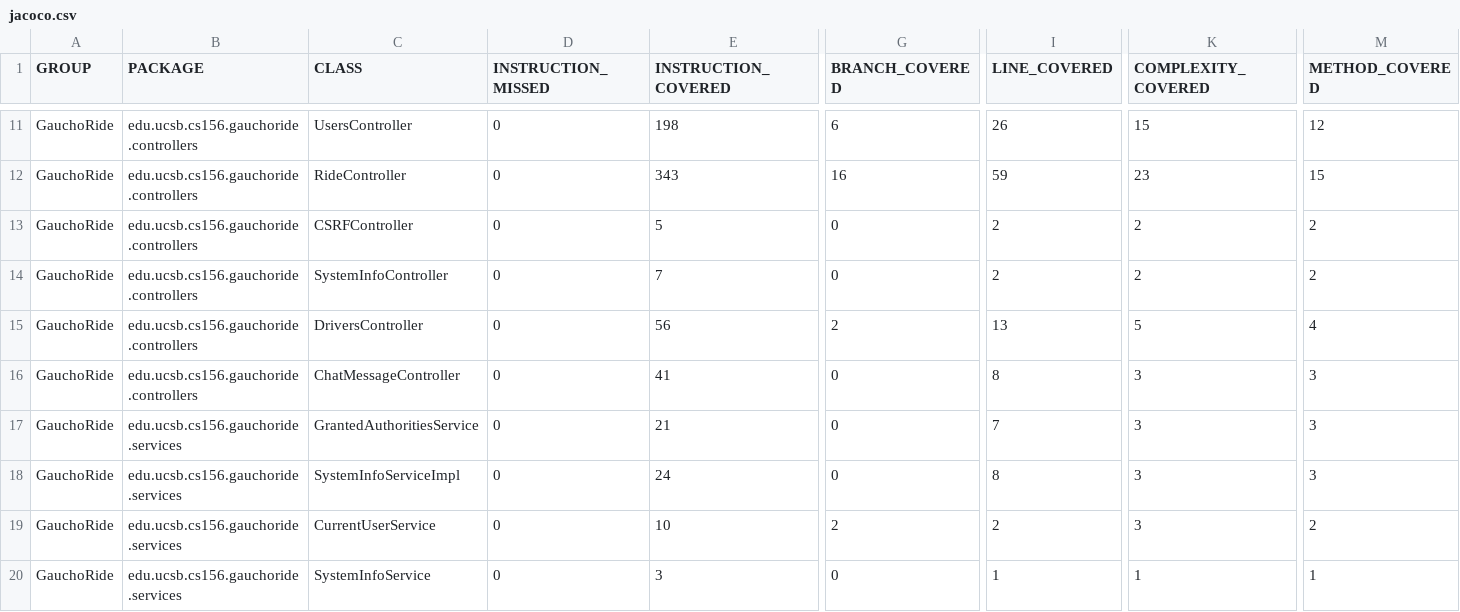
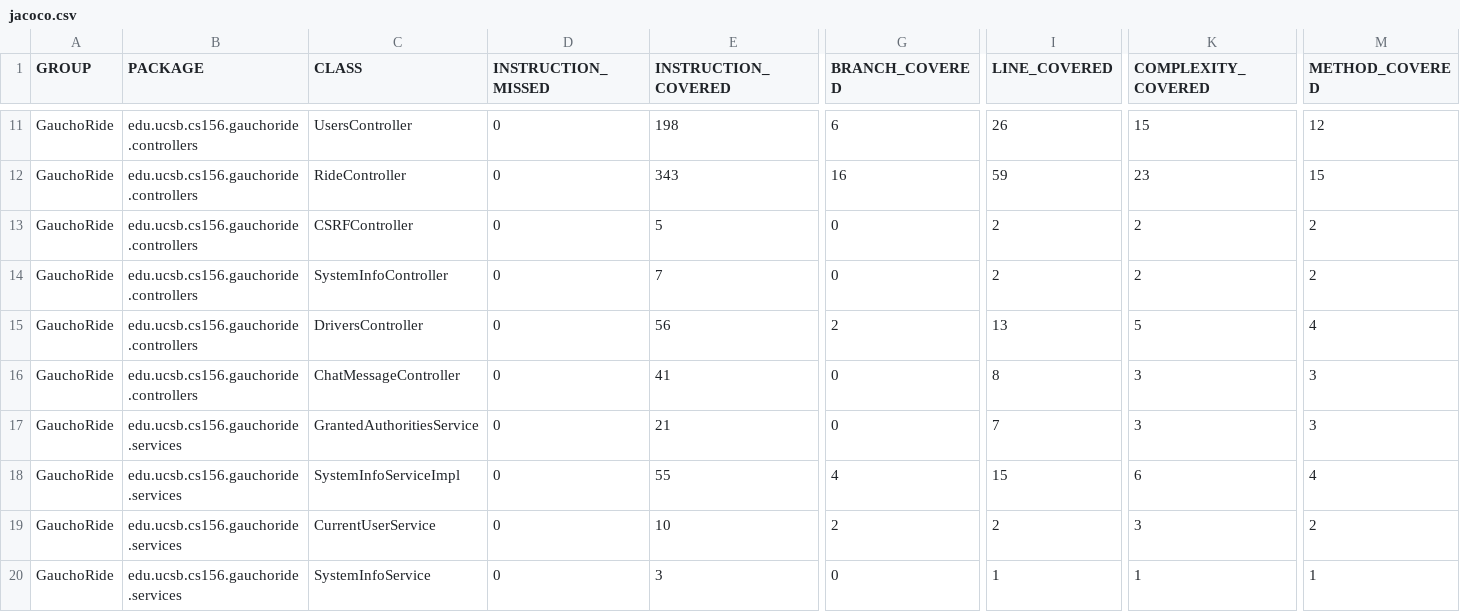
Before and after one commit to ucsb-cs156-s24/proj-gauchoride-s24-5pm-5, a CSV file: jacoco/jacoco.csv, drawn as a sheet; only a part is shown, gaps mark what is left out; the diff names each change by its address in the sheet, - before the commit and + after, or states it on an @@ line.

```diff
--- a/jacoco/jacoco.csv
+++ b/jacoco/jacoco.csv
-E18 (INSTRUCTION_COVERED): 24
+E18 (INSTRUCTION_COVERED): 55
-G18 (BRANCH_COVERED): 0
+G18 (BRANCH_COVERED): 4
-I18 (LINE_COVERED): 8
+I18 (LINE_COVERED): 15
-K18 (COMPLEXITY_COVERED): 3
+K18 (COMPLEXITY_COVERED): 6
-M18 (METHOD_COVERED): 3
+M18 (METHOD_COVERED): 4
```
Also changed, not shown: 7 other files.
